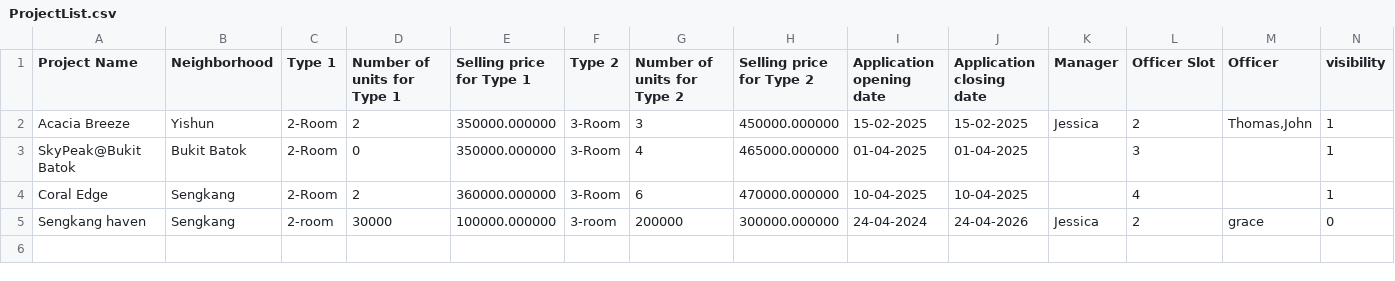
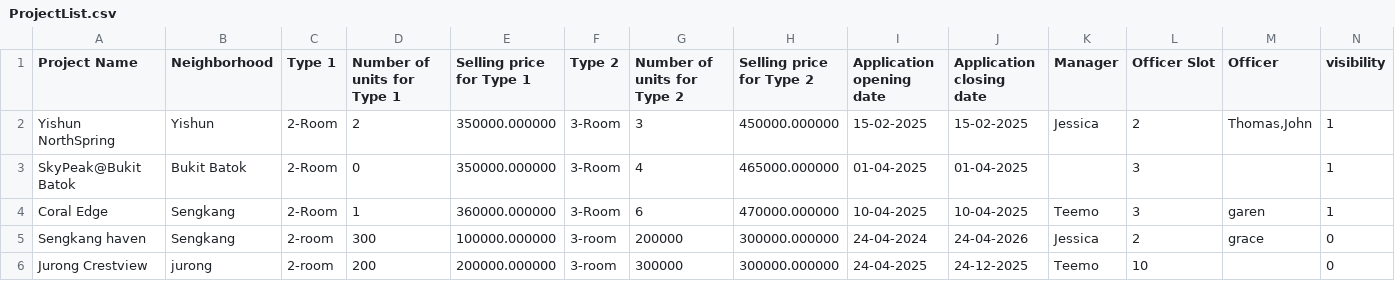
Before and after one commit to JmeMei/SC2002-BTO-Management-System-Project, a CSV file: BTOManagementSystem/Data/ProjectList.csv, drawn as a sheet.

```diff
--- a/BTOManagementSystem/Data/ProjectList.csv
+++ b/BTOManagementSystem/Data/ProjectList.csv
@@ -1,5 +1,6 @@
 Project Name,Neighborhood,Type 1,Number of units for Type 1,Selling price for Type 1,Type 2,Number of units for Type 2,Selling price for Type 2,Application opening date,Application closing date,Manager,Officer Slot,Officer,visibility
-Acacia Breeze,Yishun,2-Room,2,350000.000000,3-Room,3,450000.000000,15-02-2025,15-02-2025,Jessica,2,"Thomas,John",1
+Yishun NorthSpring,Yishun,2-Room,2,350000.000000,3-Room,3,450000.000000,15-02-2025,15-02-2025,Jessica,2,"Thomas,John",1
 SkyPeak@Bukit Batok,Bukit Batok,2-Room,0,350000.000000,3-Room,4,465000.000000,01-04-2025,01-04-2025,,3,"",1
-Coral Edge,Sengkang,2-Room,2,360000.000000,3-Room,6,470000.000000,10-04-2025,10-04-2025,,4,"",1
-Sengkang haven,Sengkang,2-room,30000,100000.000000,3-room,200000,300000.000000,24-04-2024,24-04-2026,Jessica,2,"grace",0
+Coral Edge,Sengkang,2-Room,1,360000.000000,3-Room,6,470000.000000,10-04-2025,10-04-2025,Teemo,3,"garen",1
+Sengkang haven,Sengkang,2-room,300,100000.000000,3-room,200000,300000.000000,24-04-2024,24-04-2026,Jessica,2,"grace",0
+Jurong Crestview,jurong,2-room,200,200000.000000,3-room,300000,300000.000000,24-04-2025,24-12-2025,Teemo,10,"",0
```
Also changed, not shown: BTOManagementSystem/Data/ApplicantList.csv, BTOManagementSystem/Data/ApplicantProjectStatus.csv, 6 other files.
